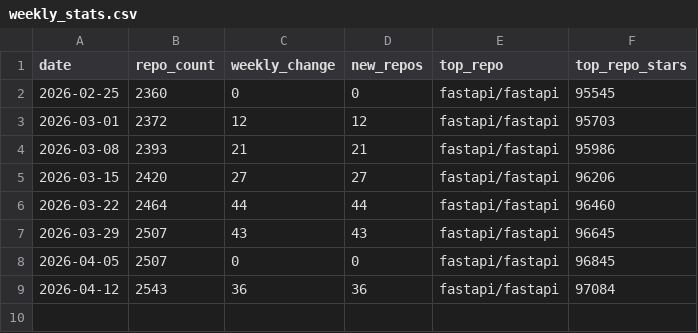
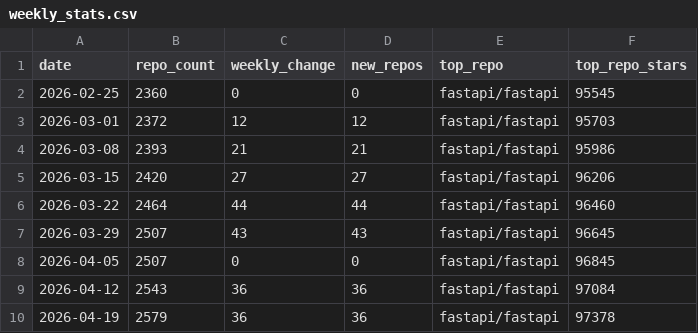
Before and after one commit to channi23/ecosystem, a CSV file: projects/weekly-stats-collection/weekly_stats.csv, drawn as a sheet.

```diff
--- a/projects/weekly-stats-collection/weekly_stats.csv
+++ b/projects/weekly-stats-collection/weekly_stats.csv
@@ -9 +9,2 @@ date,repo_count,weekly_change,new_repos,top_repo,top_repo_stars
 2026-04-12,2543,36,36,fastapi/fastapi,97084
+2026-04-19,2579,36,36,fastapi/fastapi,97378
```
